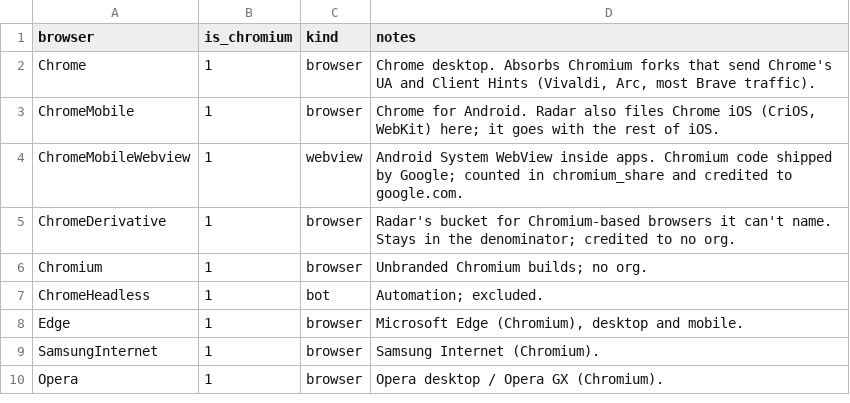
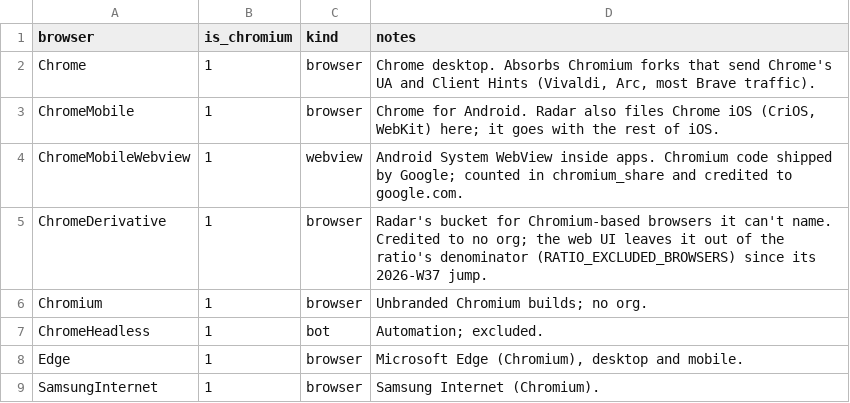
Before and after one commit to RByers/cosh, a CSV file: config/browsers.csv, drawn as a sheet; only a part is shown; the shorter side is filled out with more unchanged rows.

```diff
--- a/config/browsers.csv
+++ b/config/browsers.csv
@@ -4,3 +4,3 @@ ChromeMobile,1,browser,"Chrome for Android. Radar also files Chrome iOS (CriOS,
 ChromeMobileWebview,1,webview,"Android System WebView inside apps. Chromium code shipped by Google; counted in chromium_share and credited to google.com."
-ChromeDerivative,1,browser,"Radar's bucket for Chromium-based browsers it can't name. Stays in the denominator; credited to no org."
+ChromeDerivative,1,browser,"Radar's bucket for Chromium-based browsers it can't name. Credited to no org; the web UI leaves it out of the ratio's denominator (RATIO_EXCLUDED_BROWSERS) since its 2026-W37 jump."
 Chromium,1,browser,"Unbranded Chromium builds; no org."
```
Also changed, not shown: 5 other files.
